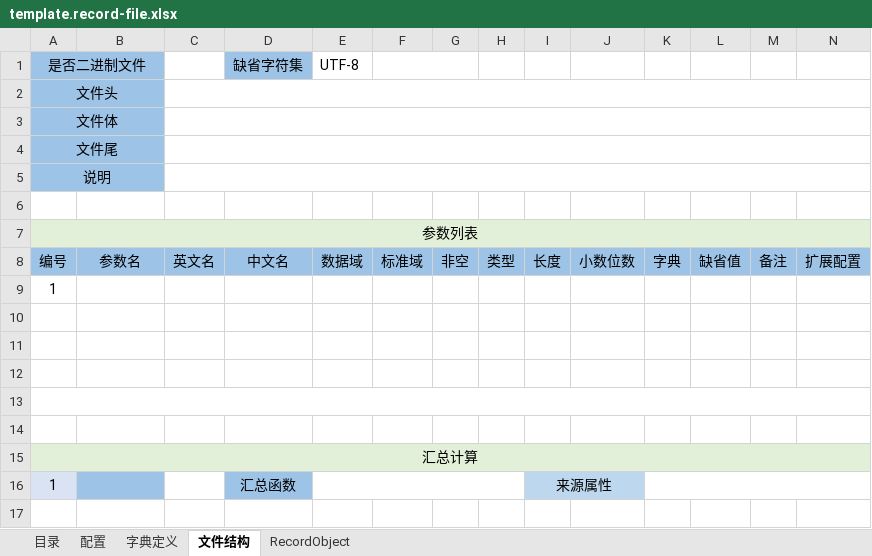
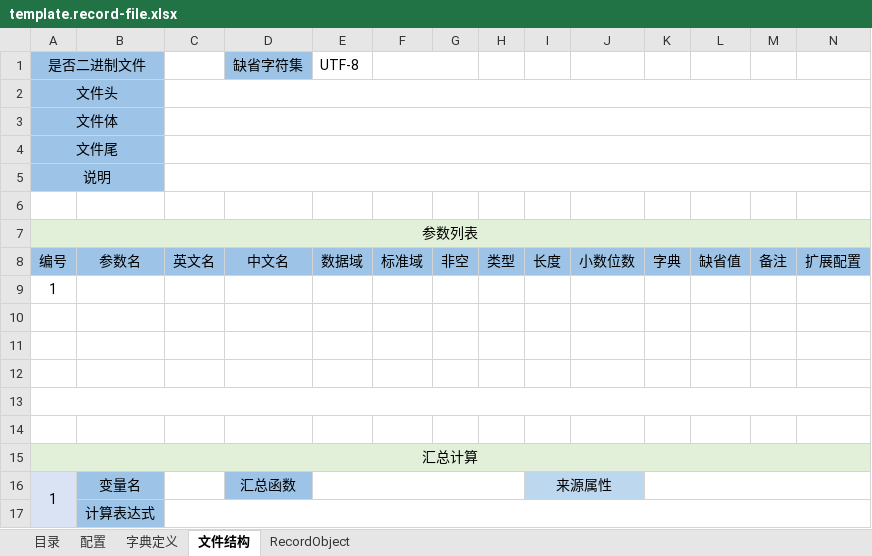
Before and after one commit to entropy-cloud/nop-entropy, an Excel workbook: nop-record/src/main/resources/_vfs/nop/record/imp/template.record-file.xlsx, sheet 文件结构, drawn as a sheet; values as stored, in another font and other column widths than the file's, no borders; the diff names each change by its address in the sheet, - before the commit and + after, or states it on an @@ line.

```diff
--- a/nop-record/src/main/resources/_vfs/nop/record/imp/template.record-file.xlsx (sheet 文件结构)
+++ b/nop-record/src/main/resources/_vfs/nop/record/imp/template.record-file.xlsx (sheet 文件结构)
+A16:A17 merged
-B16: (empty)
+B16: 变量名
+row 17:  | 计算表达式
```
Also changed, not shown: nop-cli/demo/_vfs/batch/txn.record-file.xlsx, 53 other files.
